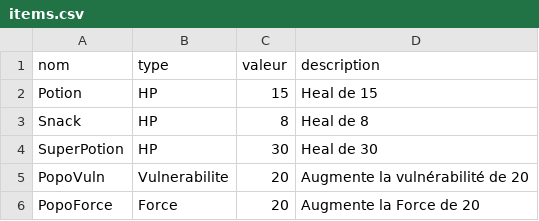
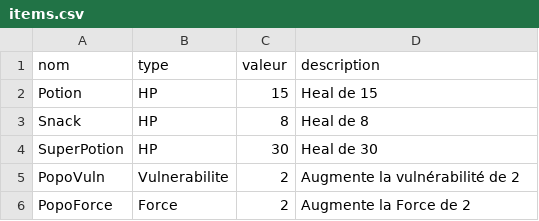
Before and after one commit to Matmouss/game_cpp, a CSV file: data/items.csv, drawn as a sheet.

```diff
--- a/data/items.csv
+++ b/data/items.csv
@@ -4,3 +4,3 @@ Snack,HP,8,Heal de 8,
 SuperPotion,HP,30,Heal de 30,
-PopoVuln,Vulnerabilite,20,Augmente la vulnérabilité de 20,
-PopoForce,Force,20,Augmente la Force de 20,
+PopoVuln,Vulnerabilite,2,Augmente la vulnérabilité de 2,
+PopoForce,Force,2,Augmente la Force de 2,
```
Also changed, not shown: data/monstres.csv, 2 other files.
